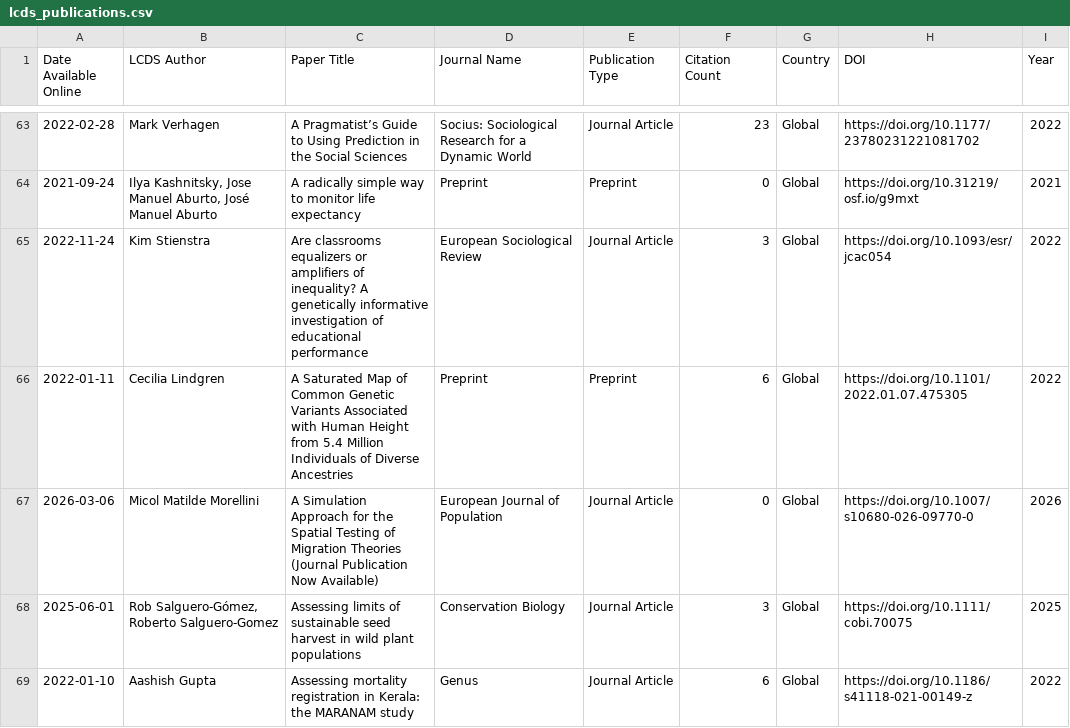
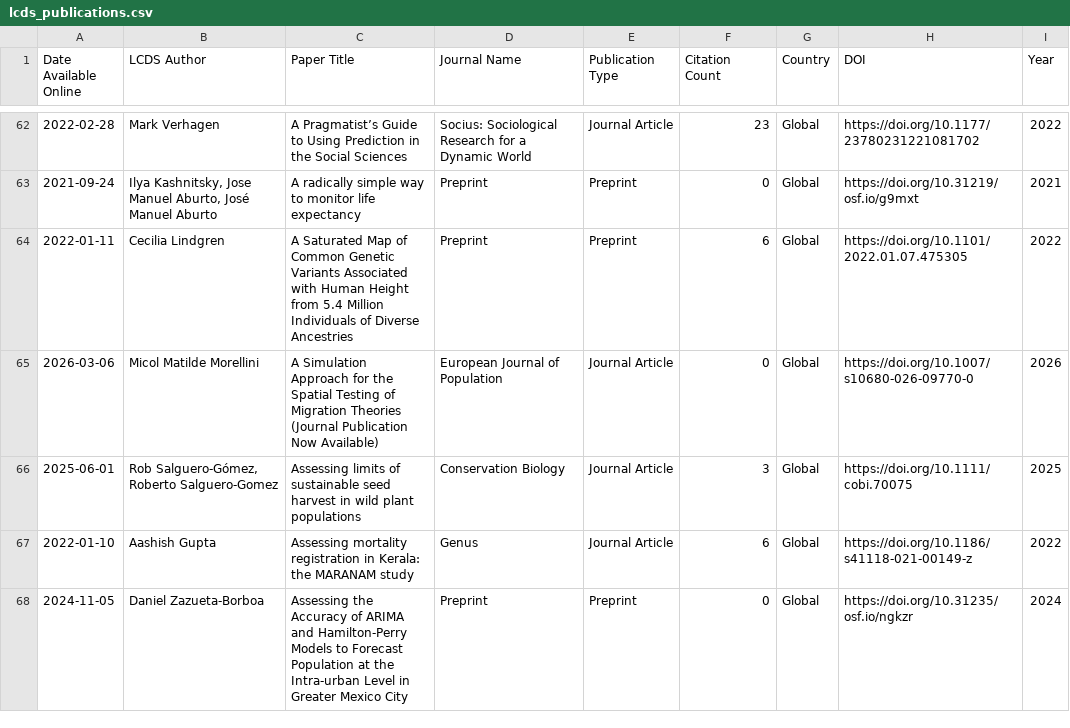
Before and after one commit to shamshxis/lcds-pubstracker, a CSV file: data/lcds_publications.csv, drawn as a sheet; only a part is shown, gaps mark what is left out; the shorter side is filled out with more unchanged rows; the diff covers the shown part only.

```diff
--- a/data/lcds_publications.csv
+++ b/data/lcds_publications.csv
@@ -68,3 +67,2 @@ Date Available Online,LCDS Author,Paper Title,Journal Name,Publication Type,Cita
 2021-09-24,"Ilya Kashnitsky, Jose Manuel Aburto, José Manuel Aburto",A radically simple way to monitor life expectancy,Preprint,Preprint,0,Global,https://doi.org/10.31219/osf.io/g9mxt,2021
-2022-11-24,Kim Stienstra,Are classrooms equalizers or amplifiers of inequality? A genetically informative investigation of educational performance,European Sociological Review,Journal Article,3,Global,https://doi.org/10.1093/esr/jcac054,2022
 2022-01-11,Cecilia Lindgren,A Saturated Map of Common Genetic Variants Associated with Human Height from 5.4 Million Individuals of Diverse Ancestries,Preprint,Preprint,6,Global,https://doi.org/10.1101/2022.01.07.475305,2022
```
Also changed, not shown: 7 added rows, 11 removed rows and 8 edited cells elsewhere in this file.
